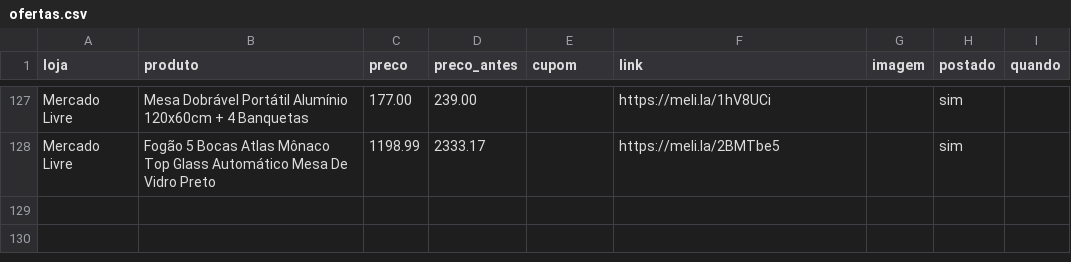
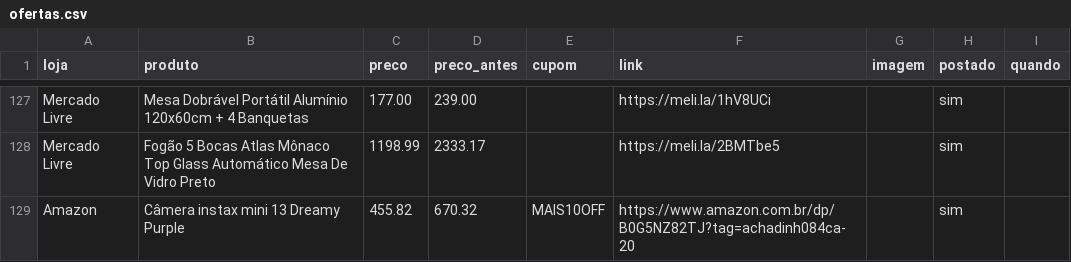
Before and after one commit to achadosindy-web/achadinhosbot, a CSV file: perfis/blackfriday/ofertas.csv, drawn as a sheet; only a part is shown, gaps mark what is left out.

```diff
--- a/perfis/blackfriday/ofertas.csv
+++ b/perfis/blackfriday/ofertas.csv
@@ -128 +128,2 @@ Mercado Livre,Mesa Dobrável Portátil Alumínio 120x60cm + 4 Banquetas,177.00,2
 Mercado Livre,Fogão 5 Bocas Atlas Mônaco Top Glass Automático Mesa De Vidro Preto,1198.99,2333.17,,https://meli.la/2BMTbe5,,sim,
+Amazon,Câmera instax mini 13 Dreamy Purple,455.82,670.32,MAIS10OFF,https://www.amazon.com.br/dp/B0G5NZ82TJ?tag=achadinh084ca-20,,sim,
```
Also changed, not shown: 2 other files.
